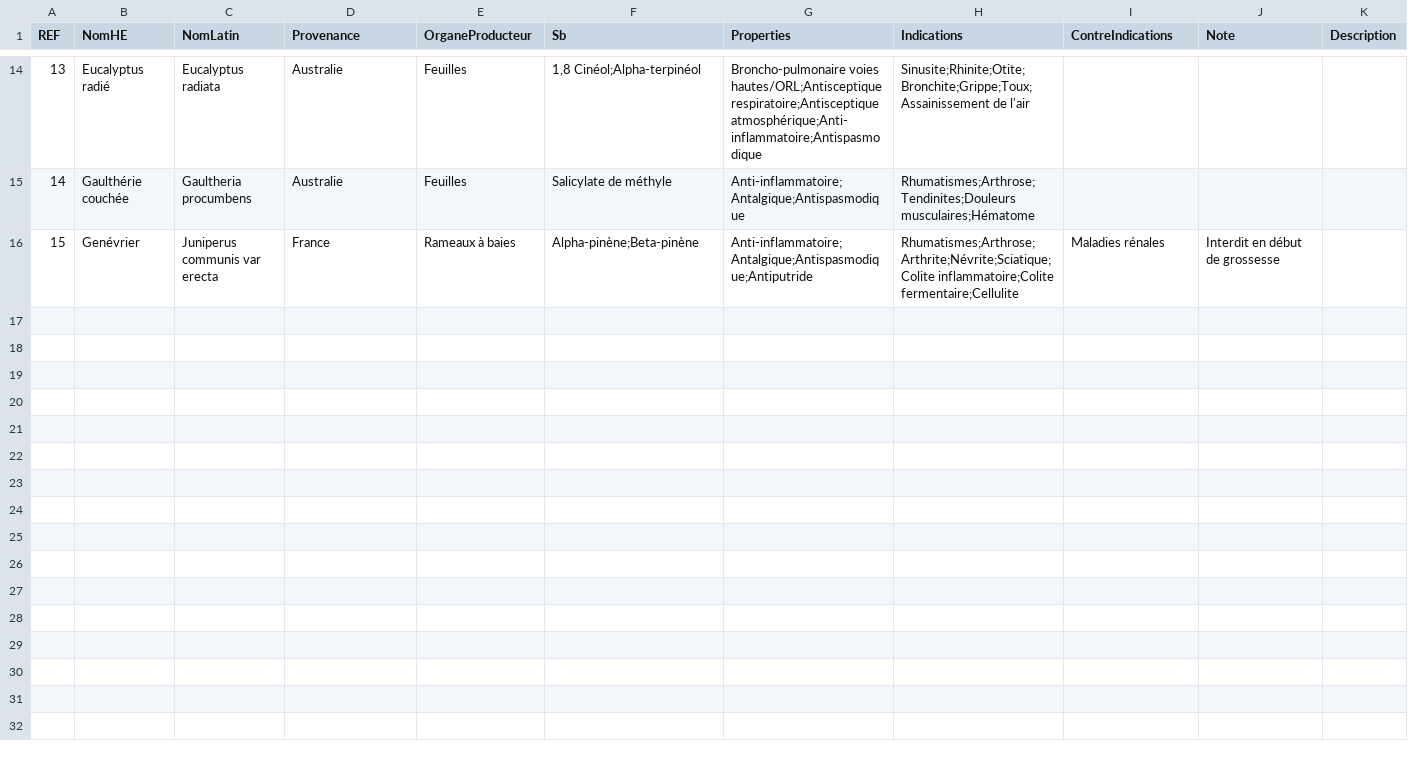
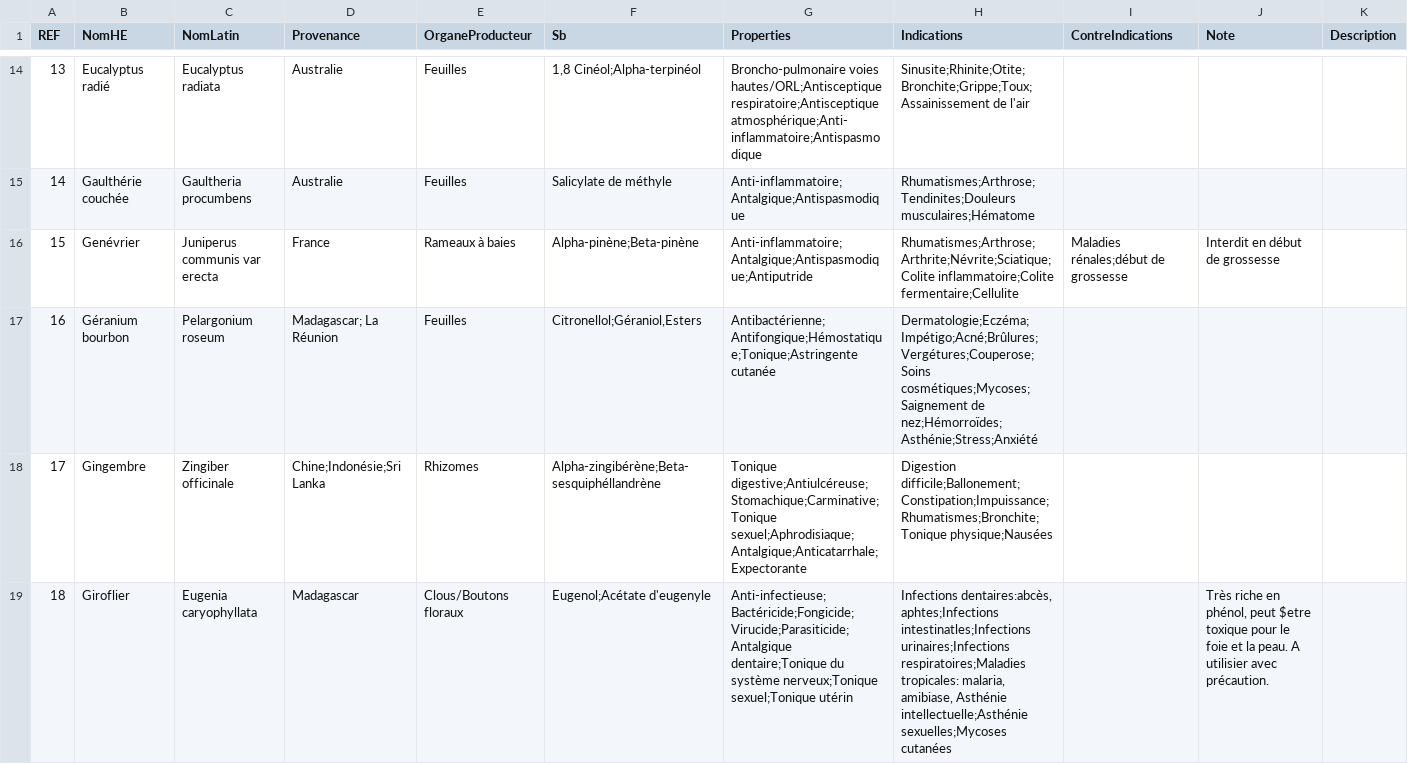
Before and after one commit to Tpev/project-aromadb, a CSV file: database/seeders/huile_he_data.csv, drawn as a sheet; only a part is shown, gaps mark what is left out; the diff covers the shown part only.

```diff
--- a/database/seeders/huile_he_data.csv
+++ b/database/seeders/huile_he_data.csv
@@ -15,2 +15,5 @@ REF,NomHE,NomLatin,Provenance,OrganeProducteur,Sb,Properties,Indications,ContreI
 14,Gaulthérie couchée,Gaultheria procumbens,Australie,Feuilles,Salicylate de méthyle,Anti-inflammatoire;Antalgique;Antispasmodique,Rhumatismes;Arthrose;Tendinites;Douleurs musculaires;Hématome,,,
-15,Genévrier,Juniperus communis var erecta,France,Rameaux à baies,Alpha-pinène;Beta-pinène,Anti-inflammatoire;Antalgique;Antispasmodique;Antiputride,Rhumatismes;Arthrose;Arthrite;Névrite;Sciatique;Colite inflammatoire;Colite fermentaire;Cellulite,Maladies rénales,Interdit en début de grossesse,
+15,Genévrier,Juniperus communis var erecta,France,Rameaux à baies,Alpha-pinène;Beta-pinène,Anti-inflammatoire;Antalgique;Antispasmodique;Antiputride,Rhumatismes;Arthrose;Arthrite;Névrite;Sciatique;Colite inflammatoire;Colite fermentaire;Cellulite,Maladies rénales;début de grossesse,Interdit en début de grossesse,
+16,Géranium bourbon,Pelargonium roseum,Madagascar; La Réunion,Feuilles,"Citronellol;Géraniol,Esters",Antibactérienne;Antifongique;Hémostatique;Tonique;Astringente cutanée,Dermatologie;Eczéma;Impétigo;Acné;Brûlures;Vergétures;Couperose;Soins cosmétiques;Mycoses;Saignement de nez;Hémorroïdes;Asthénie;Stress;Anxiété,,,
+17,Gingembre,Zingiber officinale,Chine;Indonésie;Sri Lanka,Rhizomes,Alpha-zingibérène;Beta-sesquiphéllandrène,Tonique digestive;Antiulcéreuse;Stomachique;Carminative;Tonique sexuel;Aphrodisiaque;Antalgique;Anticatarrhale;Expectorante,Digestion difficile;Ballonement;Constipation;Impuissance;Rhumatismes;Bronchite;Tonique physique;Nausées,,,
+18,Giroflier,Eugenia caryophyllata,Madagascar,Clous/Boutons floraux,Eugenol;Acétate d'eugenyle,Anti-infectieuse;Bactéricide;Fongicide;Virucide;Parasiticide;Antalgique dentaire;Tonique du système nerveux;Tonique sexuel;Tonique utérin,"Infections dentaires:abcès, aphtes;Infections intestinatles;Infections urinaires;Infections respiratoires;Maladies tropicales: malaria, amibiase, Asthénie intellectuelle;Asthénie sexuelles;Mycoses cutanées",,"Très riche en phénol, peut $etre toxique pour le foie et la peau. A utilisier avec précaution.",
```
Also changed, not shown: 11 added rows elsewhere in this file.
